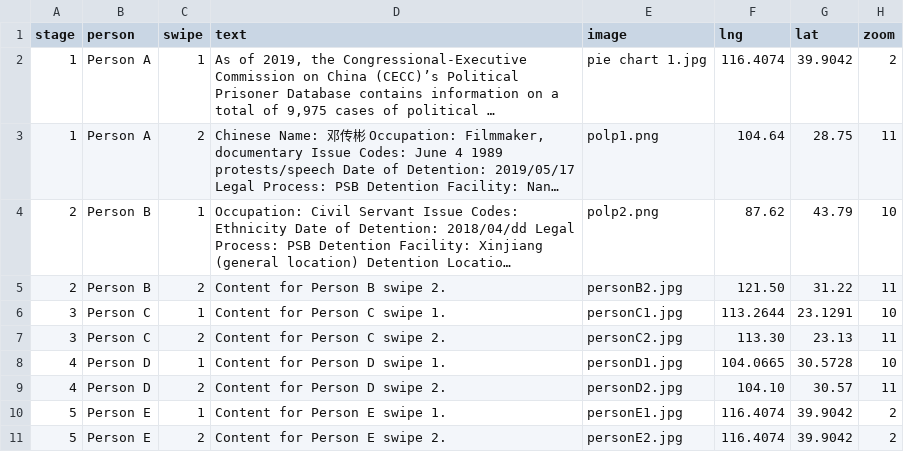
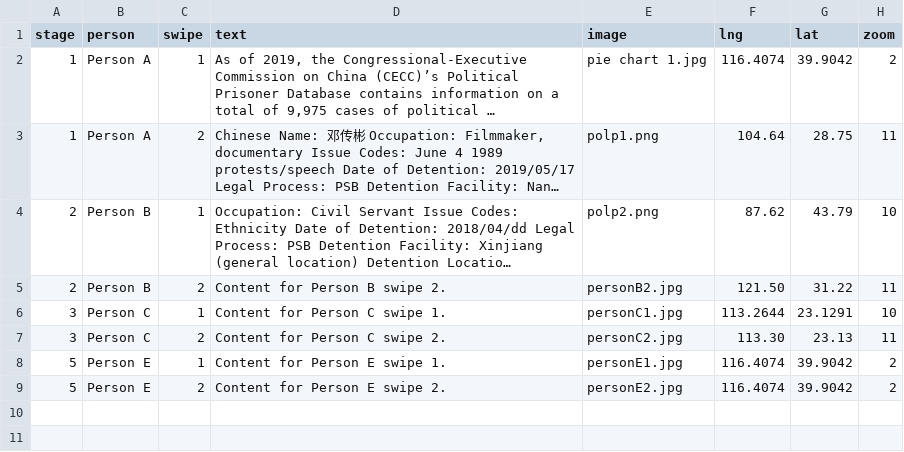
Before and after one commit to Oukangneng/TrackingPoliticalPrisoners, a CSV file: data/data.csv, drawn as a sheet; long unchanged cells end in ….

Commit message:
Update data.csv

```diff
--- a/data/data.csv
+++ b/data/data.csv
@@ -7,4 +7,2 @@ stage,person,swipe,text,image,lng,lat,zoom
 3,Person C,2,"Content for Person C swipe 2.","personC2.jpg",113.30,23.13,11
-4,Person D,1,"Content for Person D swipe 1.","personD1.jpg",104.0665,30.5728,10
-4,Person D,2,"Content for Person D swipe 2.","personD2.jpg",104.10,30.57,11
 5,Person E,1,"Content for Person E swipe 1.","personE1.jpg",116.4074,39.9042,2
```
